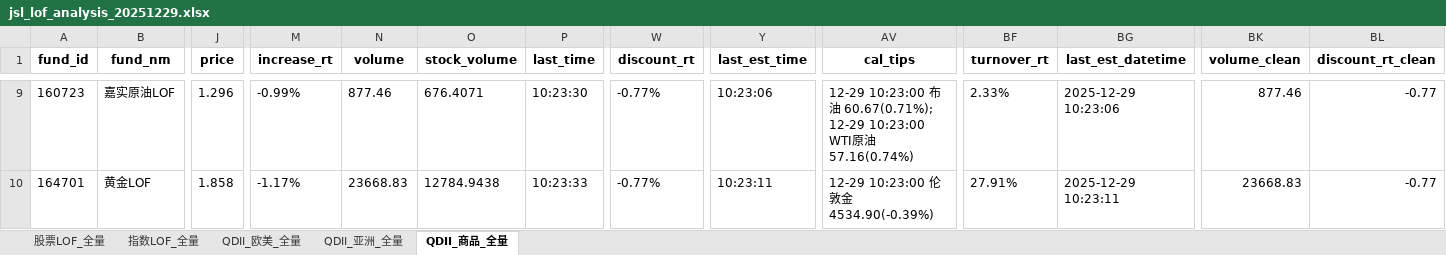
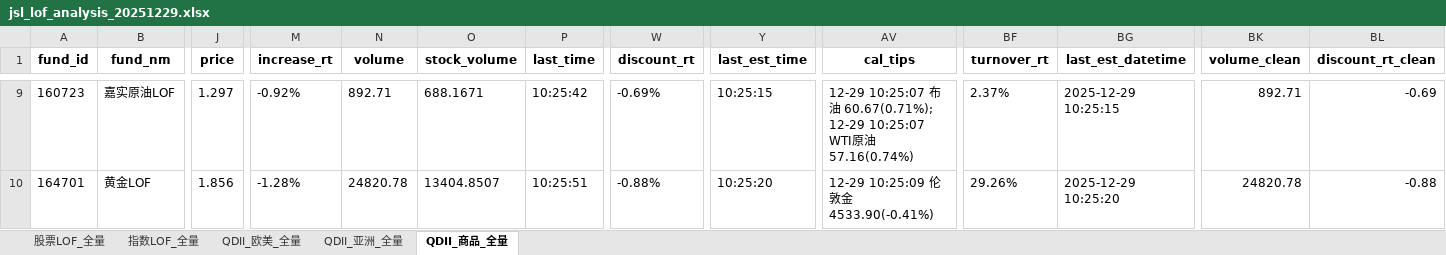
Before and after one commit to ZLDDDD/Taoli, an Excel workbook: jsl_data/jsl_lof_analysis_20251229.xlsx, sheet QDII_商品_全量, drawn as a sheet; only a part is shown, gaps mark what is left out; values as stored, in another font and other column widths than the file's, no borders; ↵ is a line break in a cell; the diff covers the shown part only; the diff names each change by its address in the sheet, - before the commit and + after, or states it on an @@ line.

```diff
--- a/jsl_data/jsl_lof_analysis_20251229.xlsx (sheet QDII_商品_全量)
+++ b/jsl_data/jsl_lof_analysis_20251229.xlsx (sheet QDII_商品_全量)
-J9 (price): 1.296
+J9 (price): 1.297
-M9 (increase_rt): -0.99%
+M9 (increase_rt): -0.92%
-N9 (volume): 877.46
+N9 (volume): 892.71
-O9 (stock_volume): 676.4071
+O9 (stock_volume): 688.1671
-P9 (last_time): 10:23:30
+P9 (last_time): 10:25:42
-W9 (discount_rt): -0.77%
+W9 (discount_rt): -0.69%
-Y9 (last_est_time): 10:23:06
+Y9 (last_est_time): 10:25:15
-AV9 (cal_tips): 12-29 10:23:00 布油 60.67(0.71%); ↵ 12-29 10:23:00 WTI原…
+AV9 (cal_tips): 12-29 10:25:07 布油 60.67(0.71%); ↵ 12-29 10:25:07 WTI原…
-BF9 (turnover_rt): 2.33%
+BF9 (turnover_rt): 2.37%
-BG9 (last_est_datetime): 2025-12-29 10:23:06
+BG9 (last_est_datetime): 2025-12-29 10:25:15
-BK9 (volume_clean): 877.46
+BK9 (volume_clean): 892.71
-BL9 (discount_rt_clean): -0.77
+BL9 (discount_rt_clean): -0.69
-J10 (price): 1.858
+J10 (price): 1.856
-M10 (increase_rt): -1.17%
+M10 (increase_rt): -1.28%
-N10 (volume): 23668.83
+N10 (volume): 24820.78
-O10 (stock_volume): 12784.9438
+O10 (stock_volume): 13404.8507
-P10 (last_time): 10:23:33
+P10 (last_time): 10:25:51
-W10 (discount_rt): -0.77%
+W10 (discount_rt): -0.88%
-Y10 (last_est_time): 10:23:11
+Y10 (last_est_time): 10:25:20
-AV10 (cal_tips): 12-29 10:23:00 伦敦金 4534.90(-0.39%)
+AV10 (cal_tips): 12-29 10:25:09 伦敦金 4533.90(-0.41%)
-BF10 (turnover_rt): 27.91%
+BF10 (turnover_rt): 29.26%
-BG10 (last_est_datetime): 2025-12-29 10:23:11
+BG10 (last_est_datetime): 2025-12-29 10:25:20
-BK10 (volume_clean): 23668.83
+BK10 (volume_clean): 24820.78
-BL10 (discount_rt_clean): -0.77
+BL10 (discount_rt_clean): -0.88
```
Also changed, not shown: 1 added row, 1 removed row and 104 edited cells elsewhere in this sheet, sheet 股票LOF_全量, sheet 指数LOF_全量, sheet QDII_亚洲_全量, sheet QDII_欧美_全量, 1 other file.
